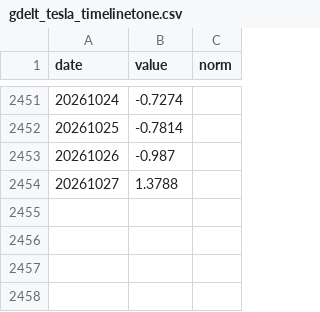
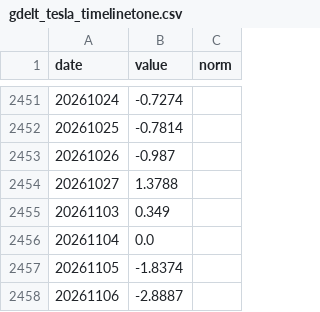
Before and after one commit to Shubham080802/tesla-Rivian-dashboard, a CSV file: data/external/research/gdelt_tesla_timelinetone.csv, drawn as a sheet; only a part is shown, gaps mark what is left out; the diff names each change by its address in the sheet, - before the commit and + after, or states it on an @@ line.

```diff
--- a/data/external/research/gdelt_tesla_timelinetone.csv
+++ b/data/external/research/gdelt_tesla_timelinetone.csv
+row 2455: 20261103 | 0.349
+row 2456: 20261104 | 0.0
+row 2457: 20261105 | -1.8374
+row 2458: 20261106 | -2.8887
```
Also changed, not shown: data/external/research/gdelt_lucid_timelinetone.csv, data/external/research/nhtsa_complaints.csv, 7 other files.
